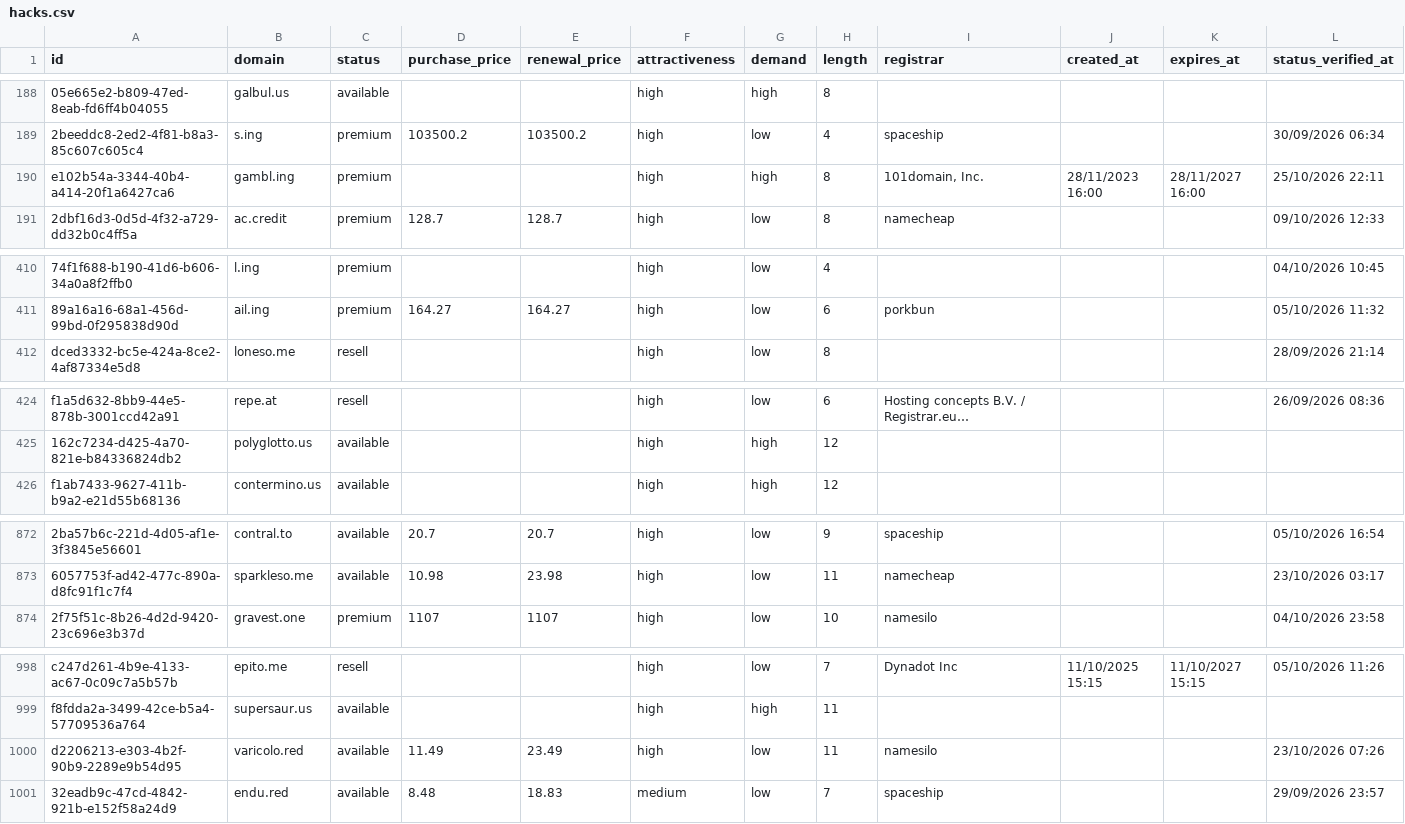
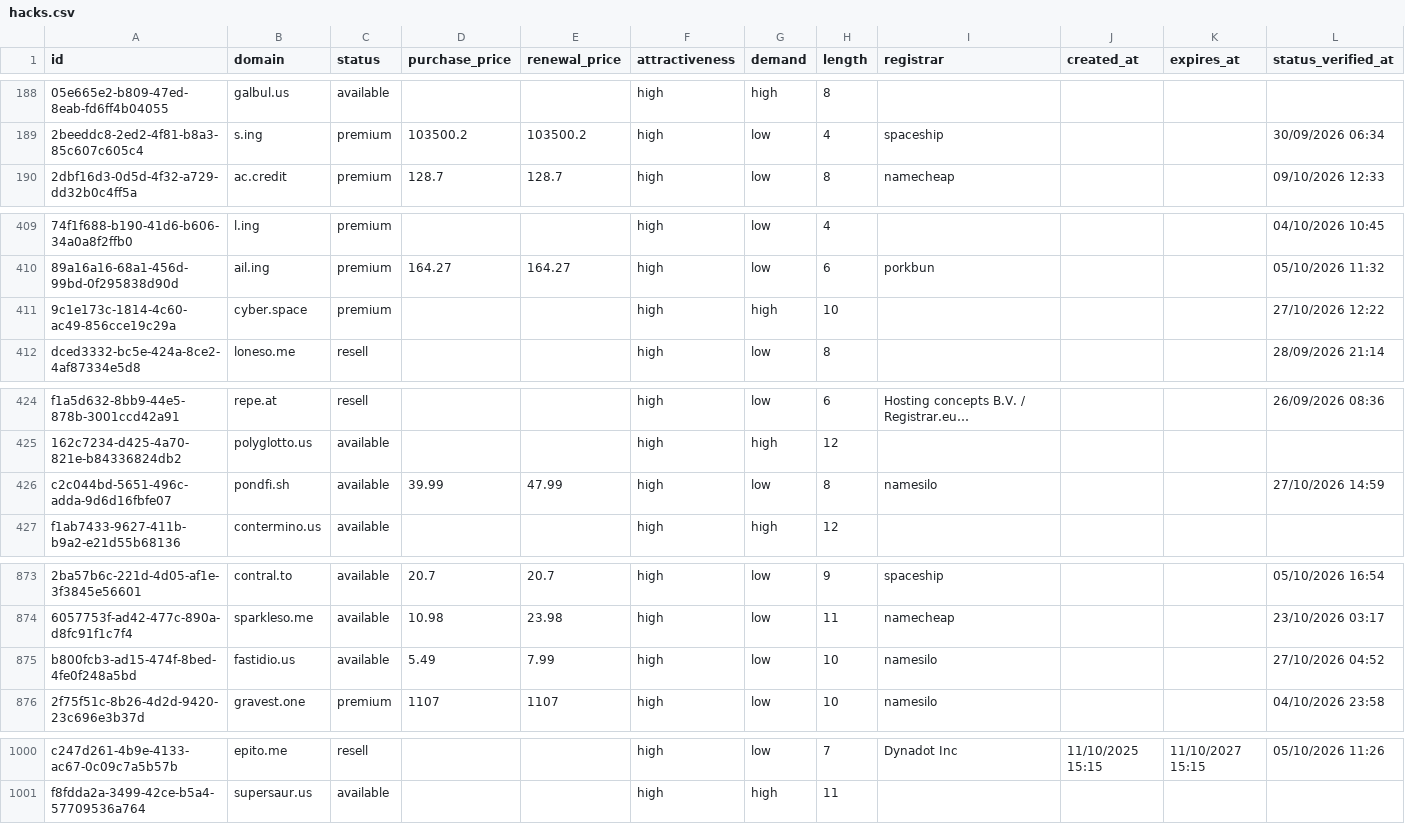
Before and after one commit to UniqueDomains/hacks-oneword-domains, a CSV file: hacks.csv, drawn as a sheet; only a part is shown, gaps mark what is left out; long unchanged cells end in …; removed rows and columns are numbered as before the commit, all else as after; the diff covers the shown part only; the diff names each change by its address in the sheet, - before the commit and + after, or states it on an @@ line.

Commit message:
Domains update

```diff
--- a/hacks.csv
+++ b/hacks.csv
-row 190: e102b54a-3344-40b4-a414-20f1a6427ca6 | gambl.ing | premium |  |  | high | high | 8 | 101domain, Inc. | 28/11/2023 16:00 | 28/11/2027 16:00 | 25/10/2026 22:11
+row 411: 9c1e173c-1814-4c60-ac49-856cce19c29a | cyber.space | premium |  |  | high | high | 10 |  |  |  | 27/10/2026 12:22
+row 426: c2c044bd-5651-496c-adda-9d6d16fbfe07 | pondfi.sh | available | 39.99 | 47.99 | high | low | 8 | namesilo |  |  | 27/10/2026 14:59
+row 875: b800fcb3-ad15-474f-8bed-4fe0f248a5bd | fastidio.us | available | 5.49 | 7.99 | high | low | 10 | namesilo |  |  | 27/10/2026 04:52
-row 1000: d2206213-e303-4b2f-90b9-2289e9b54d95 | varicolo.red | available | 11.49 | 23.49 | high | low | 11 | namesilo |  |  | 23/10/2026 07:26
-row 1001: 32eadb9c-47cd-4842-921b-e152f58a24d9 | endu.red | available | 8.48 | 18.83 | medium | low | 7 | spaceship |  |  | 29/09/2026 23:57
```
Also changed, not shown: 13 edited cells elsewhere in this file, 4 other files.
